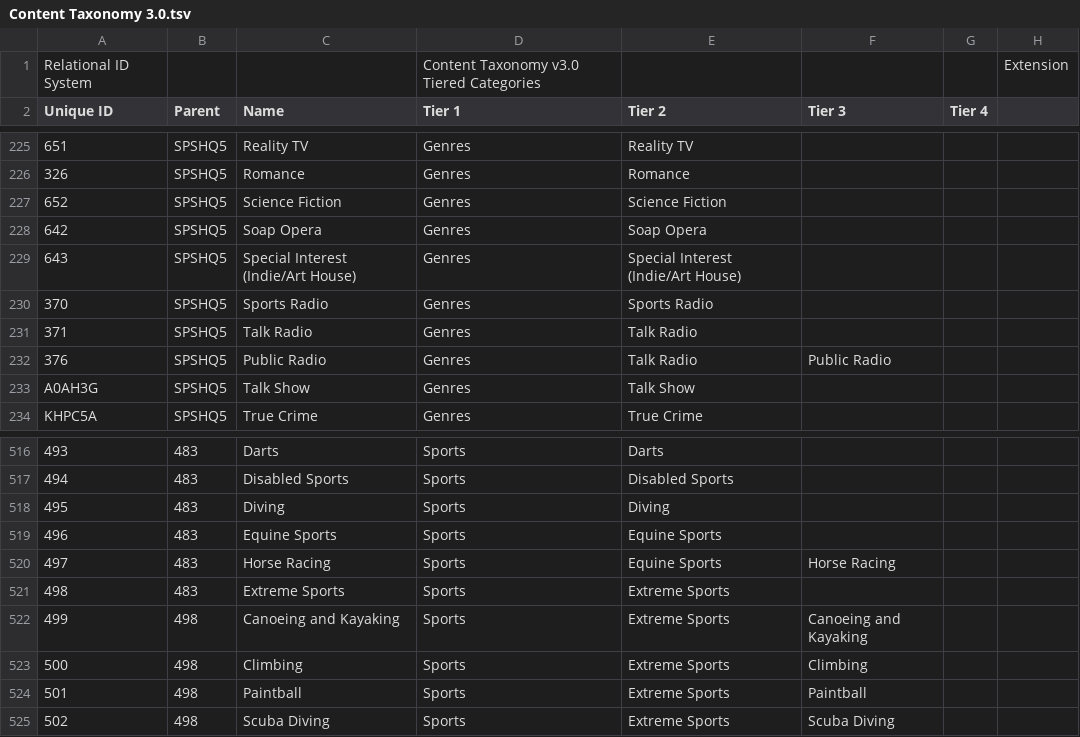
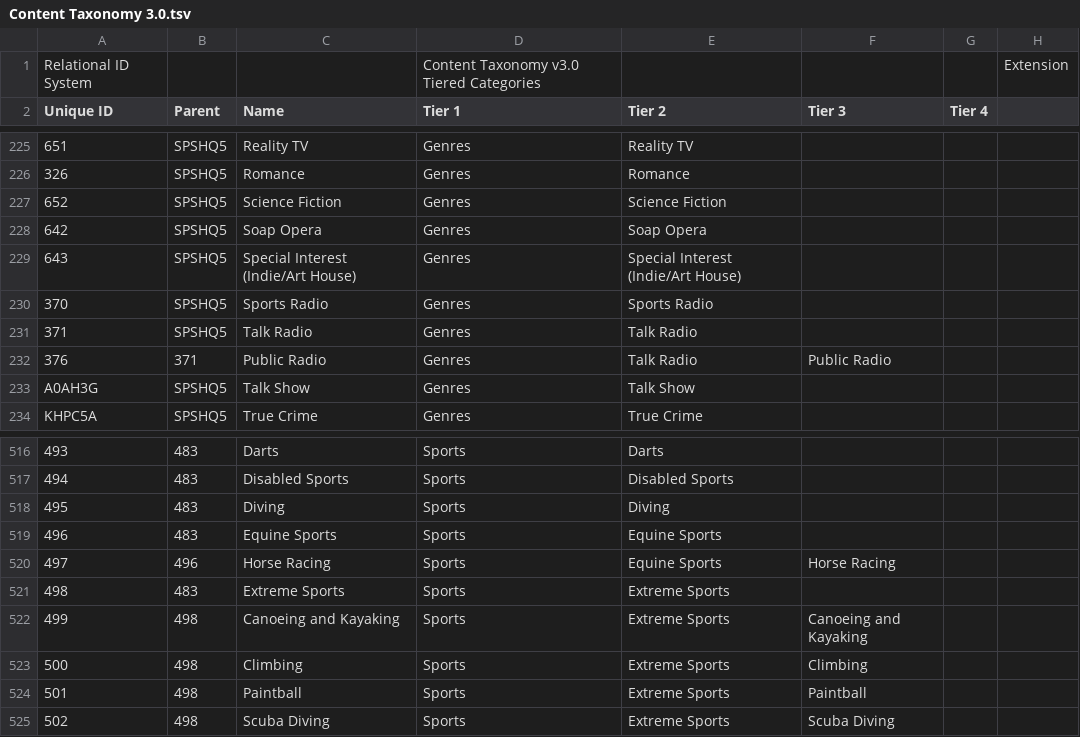
Before and after one commit to InteractiveAdvertisingBureau/Taxonomies, a TSV file: Content Taxonomies/Content Taxonomy 3.0.tsv, drawn as a sheet; only a part is shown, gaps mark what is left out; the diff names each change by its address in the sheet, - before the commit and + after, or states it on an @@ line.

Commit message:
fix parent id in ctx3.0

```diff
--- a/Content Taxonomies/Content Taxonomy 3.0.tsv
+++ b/Content Taxonomies/Content Taxonomy 3.0.tsv
-B232 (Parent): SPSHQ5
+B232 (Parent): 371
-B520 (Parent): 483
+B520 (Parent): 496
```
